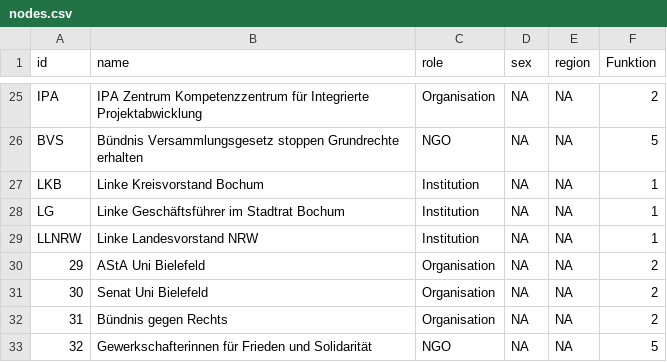
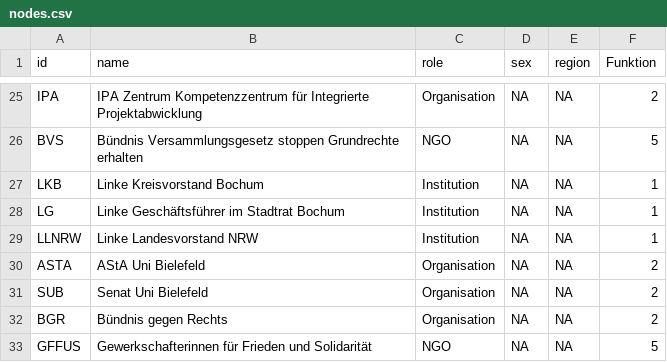
Before and after one commit to Annika46/BSW_Netzwerkanalyse, a CSV file: nodes.csv, drawn as a sheet; only a part is shown, gaps mark what is left out.

Commit message:
Update nodes.csv

```diff
--- a/nodes.csv
+++ b/nodes.csv
@@ -29,5 +29,5 @@ LG,Linke Geschäftsführer im Stadtrat Bochum,Institution,NA,NA,1
 LLNRW,Linke Landesvorstand NRW,Institution,NA,NA,1
-29,AStA Uni Bielefeld,Organisation,NA,NA,2
-30,Senat Uni Bielefeld,Organisation,NA,NA,2
-31,Bündnis gegen Rechts,Organisation,NA,NA,2
-32,Gewerkschafterinnen für Frieden und Solidarität,NGO,NA,NA,5
+ASTA,AStA Uni Bielefeld,Organisation,NA,NA,2
+SUB,Senat Uni Bielefeld,Organisation,NA,NA,2
+BGR,Bündnis gegen Rechts,Organisation,NA,NA,2
+GFFUS,Gewerkschafterinnen für Frieden und Solidarität,NGO,NA,NA,5
```
